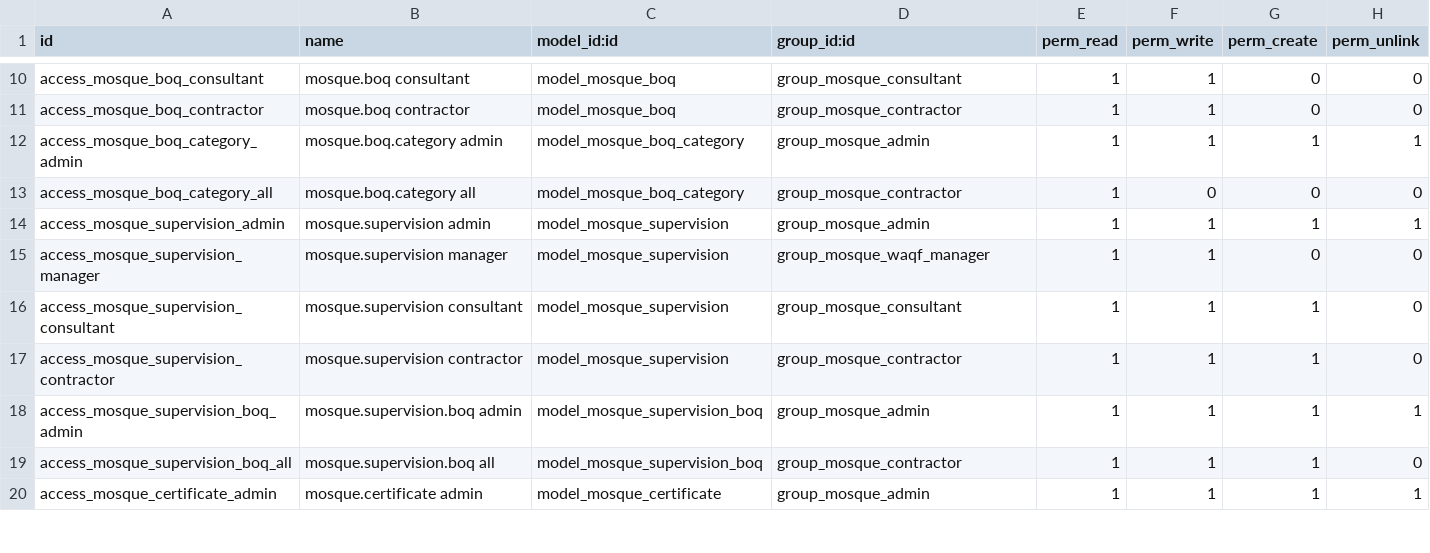
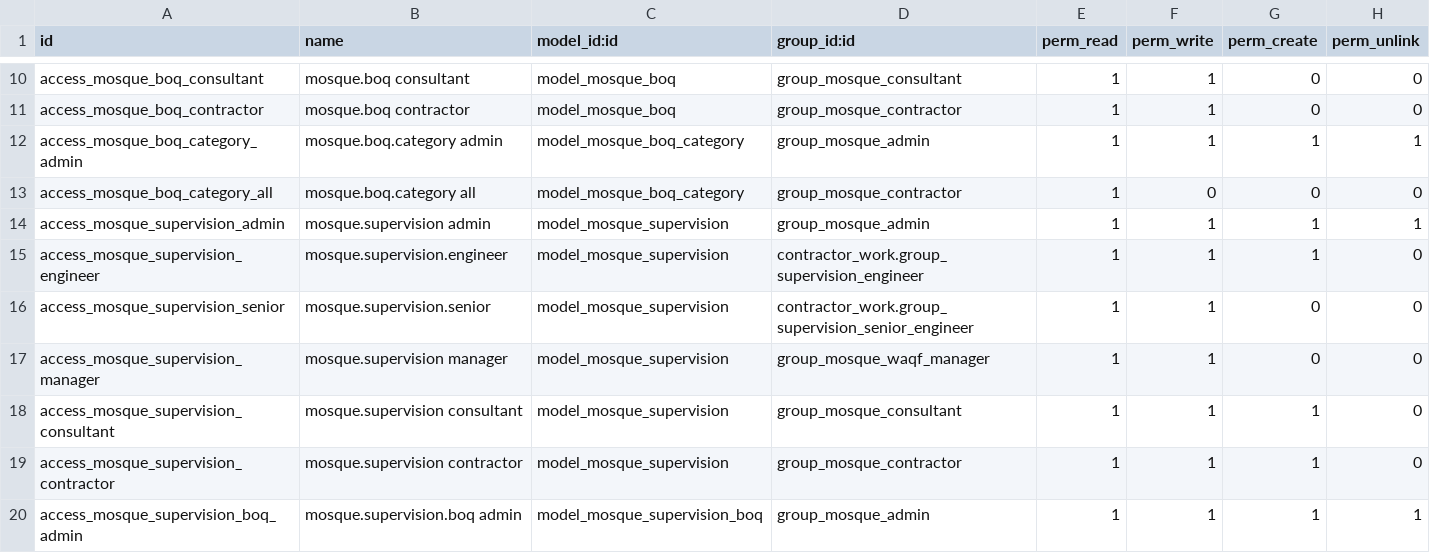
Before and after one commit to mojahd-hashim/odoo19, a CSV file: waqf_mosque_rehab/security/ir.model.access.csv, drawn as a sheet; only a part is shown, gaps mark what is left out; the shorter side is filled out with more unchanged rows.

```diff
--- a/waqf_mosque_rehab/security/ir.model.access.csv
+++ b/waqf_mosque_rehab/security/ir.model.access.csv
@@ -14,2 +14,4 @@ access_mosque_boq_category_all,mosque.boq.category all,model_mosque_boq_category
 access_mosque_supervision_admin,mosque.supervision admin,model_mosque_supervision,group_mosque_admin,1,1,1,1
+access_mosque_supervision_engineer,mosque.supervision.engineer,model_mosque_supervision,contractor_work.group_supervision_engineer,1,1,1,0
+access_mosque_supervision_senior,mosque.supervision.senior,model_mosque_supervision,contractor_work.group_supervision_senior_engineer,1,1,0,0
 access_mosque_supervision_manager,mosque.supervision manager,model_mosque_supervision,group_mosque_waqf_manager,1,1,0,0
```
Also changed, not shown: 2 other files.
